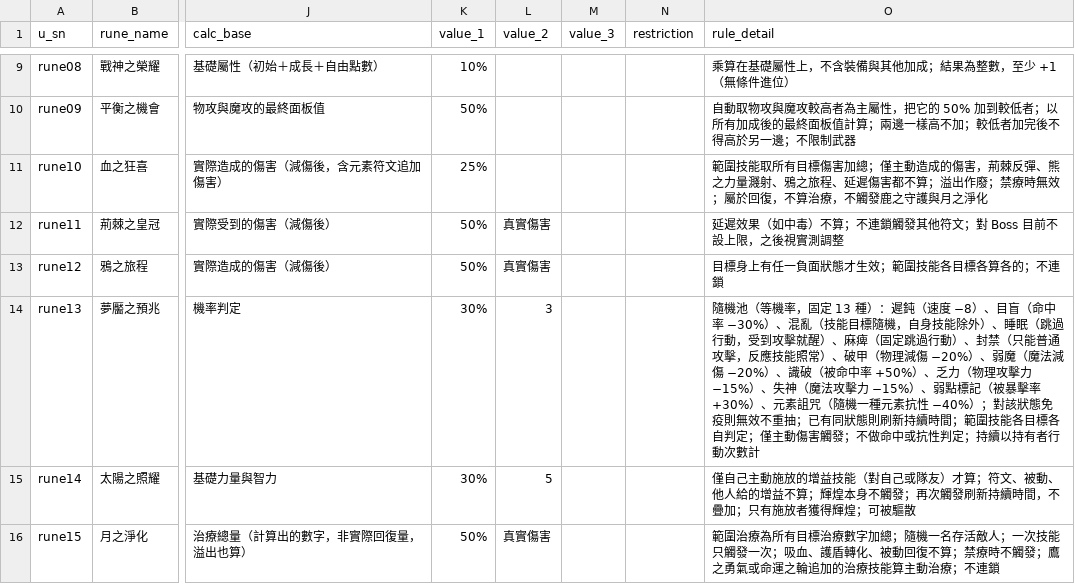
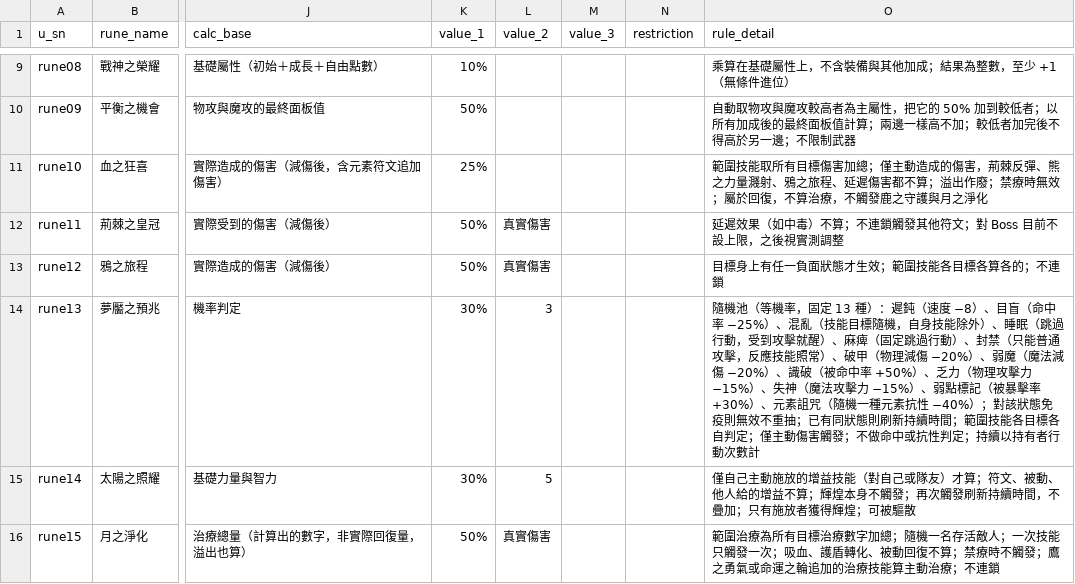
Before and after one commit to minruuwu/bigadventure, a CSV file: assets/data/rune_info.csv, drawn as a sheet; only a part is shown, gaps mark what is left out; the diff names each change by its address in the sheet, - before the commit and + after, or states it on an @@ line.

```diff
--- a/assets/data/rune_info.csv
+++ b/assets/data/rune_info.csv
-O14 (rule_detail): …命中率 −30%）、混亂…
+O14 (rule_detail): …命中率 −25%）、混亂…
```
Also changed, not shown: assets/data/skill_effect.csv, assets/data/skill_info.csv.
